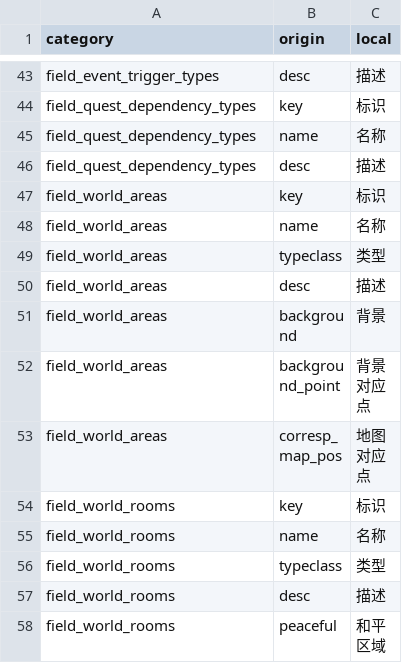
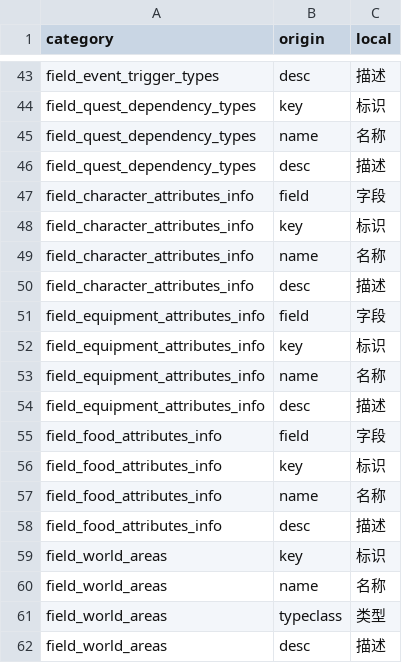
Before and after one commit to MarsZone/DreamLand, a CSV file: muddery/worlddata/data/languages/zh-cn/fields.csv, drawn as a sheet; only a part is shown, gaps mark what is left out; the shorter side is filled out with more unchanged rows; the diff names each change by its address in the sheet, - before the commit and + after, or states it on an @@ line.

Commit message:
MudderyPart
Signed-off-by: Mars <zm03322161@qq.com>

```diff
--- a/muddery/worlddata/data/languages/zh-cn/fields.csv
+++ b/muddery/worlddata/data/languages/zh-cn/fields.csv
+row 47: field_character_attributes_info | field | 字段
+row 48: field_character_attributes_info | key | 标识
+row 49: field_character_attributes_info | name | 名称
+row 50: field_character_attributes_info | desc | 描述
+row 51: field_equipment_attributes_info | field | 字段
+row 52: field_equipment_attributes_info | key | 标识
+row 53: field_equipment_attributes_info | name | 名称
+row 54: field_equipment_attributes_info | desc | 描述
+row 55: field_food_attributes_info | field | 字段
+row 56: field_food_attributes_info | key | 标识
+row 57: field_food_attributes_info | name | 名称
+row 58: field_food_attributes_info | desc | 描述
```
Also changed, not shown: muddery/worlddata/data/languages/zh-cn/local_strings.csv, 46 other files.
